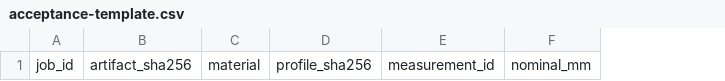
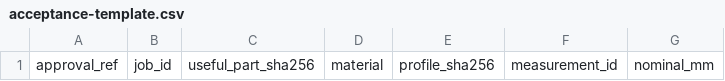
Before and after one commit to maksimp6/Chat, a CSV file: docs/printing3d/acceptance-template.csv, drawn as a sheet; only a part is shown; removed rows and columns are numbered as before the commit, all else as after; the diff names each change by its address in the sheet, - before the commit and + after, or states it on an @@ line.

Commit message:
fix(3d): reduce shell verification complexity and enforce zero-print acceptance (#1152)

```diff
--- a/docs/printing3d/acceptance-template.csv
+++ b/docs/printing3d/acceptance-template.csv
+column A, row 1: approval_ref
-column B, row 1: artifact_sha256
+column C, row 1: useful_part_sha256
```
Also changed, not shown: 3 other files.
